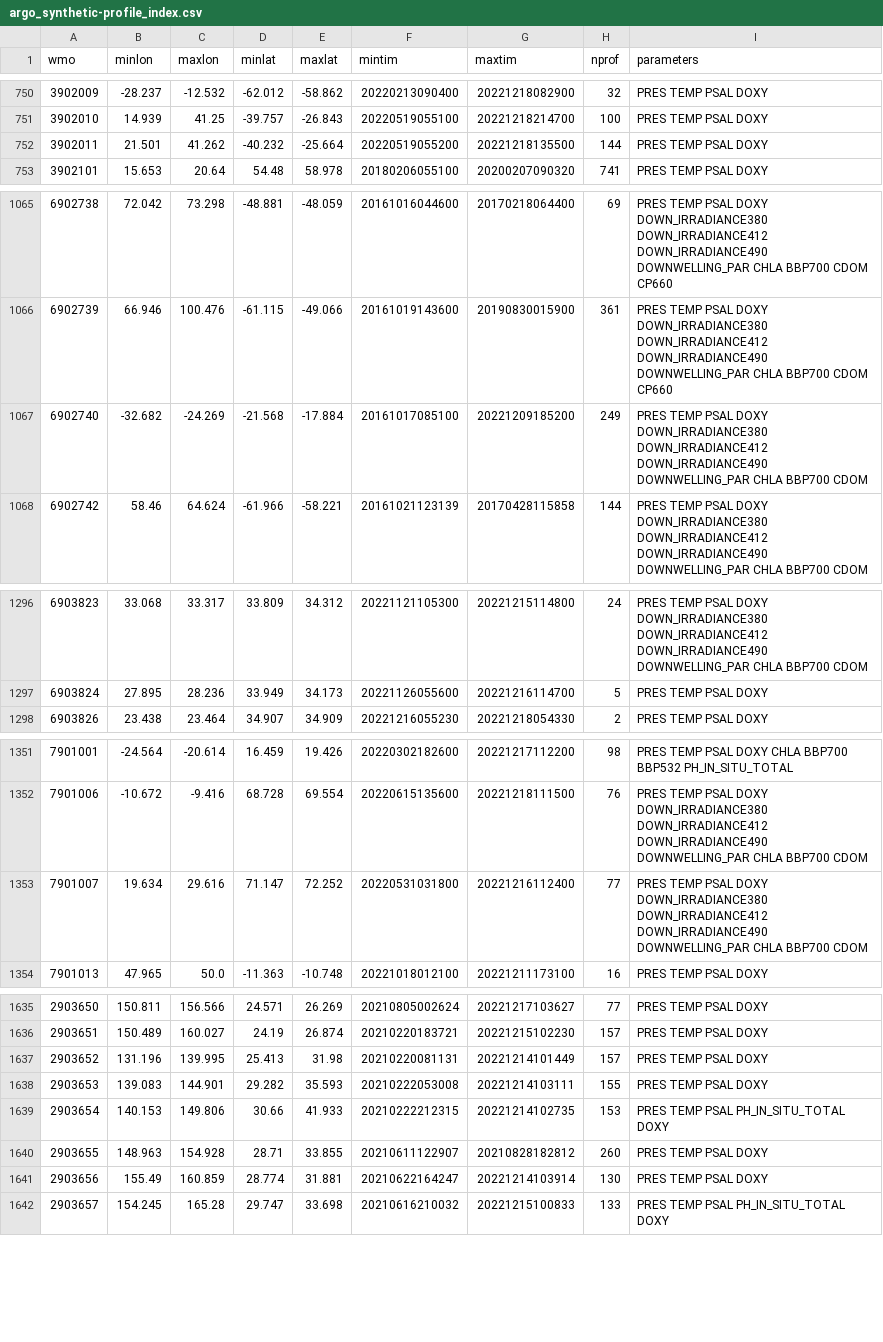
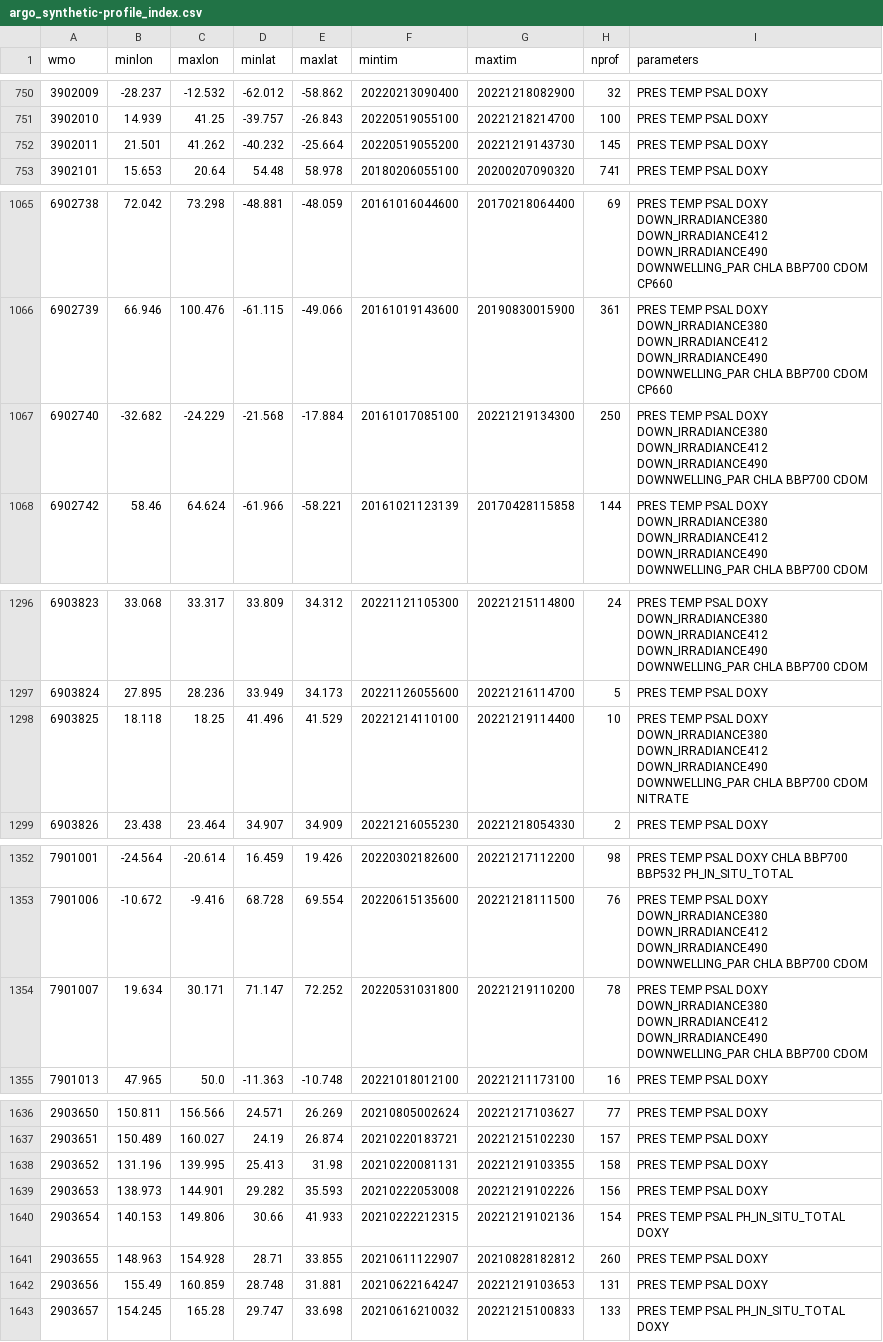
Before and after one commit to JuliaOcean/OceanRobots.jl, a CSV file: dev/argo_synthetic-profile_index.csv, drawn as a sheet; only a part is shown, gaps mark what is left out; the diff covers the shown part only.

```diff
--- a/dev/argo_synthetic-profile_index.csv
+++ b/dev/argo_synthetic-profile_index.csv
@@ -751,3 +751,3 @@ wmo,minlon,maxlon,minlat,maxlat,mintim,maxtim,nprof,parameters
 3902010,14.939,41.25,-39.757,-26.843,20220519055100,20221218214700,100,PRES TEMP PSAL DOXY
-3902011,21.501,41.262,-40.232,-25.664,20220519055200,20221218135500,144,PRES TEMP PSAL DOXY
+3902011,21.501,41.262,-40.232,-25.664,20220519055200,20221219143730,145,PRES TEMP PSAL DOXY
 3902101,15.653,20.64,54.48,58.978,20180206055100,20200207090320,741,PRES TEMP PSAL DOXY
@@ -1066,3 +1066,3 @@ wmo,minlon,maxlon,minlat,maxlat,mintim,maxtim,nprof,parameters
 6902739,66.946,100.476,-61.115,-49.066,20161019143600,20190830015900,361,PRES TEMP PSAL DOXY DOWN_IRRADIANCE380 DOWN_IRRADIANCE412 DOWN_IRRADIANCE490 DOWNWELLING_PAR CHLA BBP700 CDOM CP660
-6902740,-32.682,-24.269,-21.568,-17.884,20161017085100,20221209185200,249,PRES TEMP PSAL DOXY DOWN_IRRADIANCE380 DOWN_IRRADIANCE412 DOWN_IRRADIANCE490 DOWNWELLING_PAR CHLA BBP700 CDOM
+6902740,-32.682,-24.229,-21.568,-17.884,20161017085100,20221219134300,250,PRES TEMP PSAL DOXY DOWN_IRRADIANCE380 DOWN_IRRADIANCE412 DOWN_IRRADIANCE490 DOWNWELLING_PAR CHLA BBP700 CDOM
 6902742,58.46,64.624,-61.966,-58.221,20161021123139,20170428115858,144,PRES TEMP PSAL DOXY DOWN_IRRADIANCE380 DOWN_IRRADIANCE412 DOWN_IRRADIANCE490 DOWNWELLING_PAR CHLA BBP700 CDOM
@@ -1297,2 +1297,3 @@ wmo,minlon,maxlon,minlat,maxlat,mintim,maxtim,nprof,parameters
 6903824,27.895,28.236,33.949,34.173,20221126055600,20221216114700,5,PRES TEMP PSAL DOXY
+6903825,18.118,18.25,41.496,41.529,20221214110100,20221219114400,10,PRES TEMP PSAL DOXY DOWN_IRRADIANCE380 DOWN_IRRADIANCE412 DOWN_IRRADIANCE490 DOWNWELLING_PAR CHLA BBP700 CDOM NITRATE
 6903826,23.438,23.464,34.907,34.909,20221216055230,20221218054330,2,PRES TEMP PSAL DOXY
@@ -1352,3 +1353,3 @@ wmo,minlon,maxlon,minlat,maxlat,mintim,maxtim,nprof,parameters
 7901006,-10.672,-9.416,68.728,69.554,20220615135600,20221218111500,76,PRES TEMP PSAL DOXY DOWN_IRRADIANCE380 DOWN_IRRADIANCE412 DOWN_IRRADIANCE490 DOWNWELLING_PAR CHLA BBP700 CDOM
-7901007,19.634,29.616,71.147,72.252,20220531031800,20221216112400,77,PRES TEMP PSAL DOXY DOWN_IRRADIANCE380 DOWN_IRRADIANCE412 DOWN_IRRADIANCE490 DOWNWELLING_PAR CHLA BBP700 CDOM
+7901007,19.634,30.171,71.147,72.252,20220531031800,20221219110200,78,PRES TEMP PSAL DOXY DOWN_IRRADIANCE380 DOWN_IRRADIANCE412 DOWN_IRRADIANCE490 DOWNWELLING_PAR CHLA BBP700 CDOM
 7901013,47.965,50.0,-11.363,-10.748,20221018012100,20221211173100,16,PRES TEMP PSAL DOXY
@@ -1636,7 +1637,7 @@ wmo,minlon,maxlon,minlat,maxlat,mintim,maxtim,nprof,parameters
 2903651,150.489,160.027,24.19,26.874,20210220183721,20221215102230,157,PRES TEMP PSAL DOXY
-2903652,131.196,139.995,25.413,31.98,20210220081131,20221214101449,157,PRES TEMP PSAL DOXY
-2903653,139.083,144.901,29.282,35.593,20210222053008,20221214103111,155,PRES TEMP PSAL DOXY
-2903654,140.153,149.806,30.66,41.933,20210222212315,20221214102735,153,PRES TEMP PSAL PH_IN_SITU_TOTAL DOXY
+2903652,131.196,139.995,25.413,31.98,20210220081131,20221219103355,158,PRES TEMP PSAL DOXY
+2903653,138.973,144.901,29.282,35.593,20210222053008,20221219102226,156,PRES TEMP PSAL DOXY
+2903654,140.153,149.806,30.66,41.933,20210222212315,20221219102136,154,PRES TEMP PSAL PH_IN_SITU_TOTAL DOXY
 2903655,148.963,154.928,28.71,33.855,20210611122907,20210828182812,260,PRES TEMP PSAL DOXY
-2903656,155.49,160.859,28.774,31.881,20210622164247,20221214103914,130,PRES TEMP PSAL DOXY
+2903656,155.49,160.859,28.748,31.881,20210622164247,20221219103653,131,PRES TEMP PSAL DOXY
 2903657,154.245,165.28,29.747,33.698,20210616210032,20221215100833,133,PRES TEMP PSAL PH_IN_SITU_TOTAL DOXY
```
Also changed, not shown: 8 edited cells elsewhere in this file, 14 other files.
